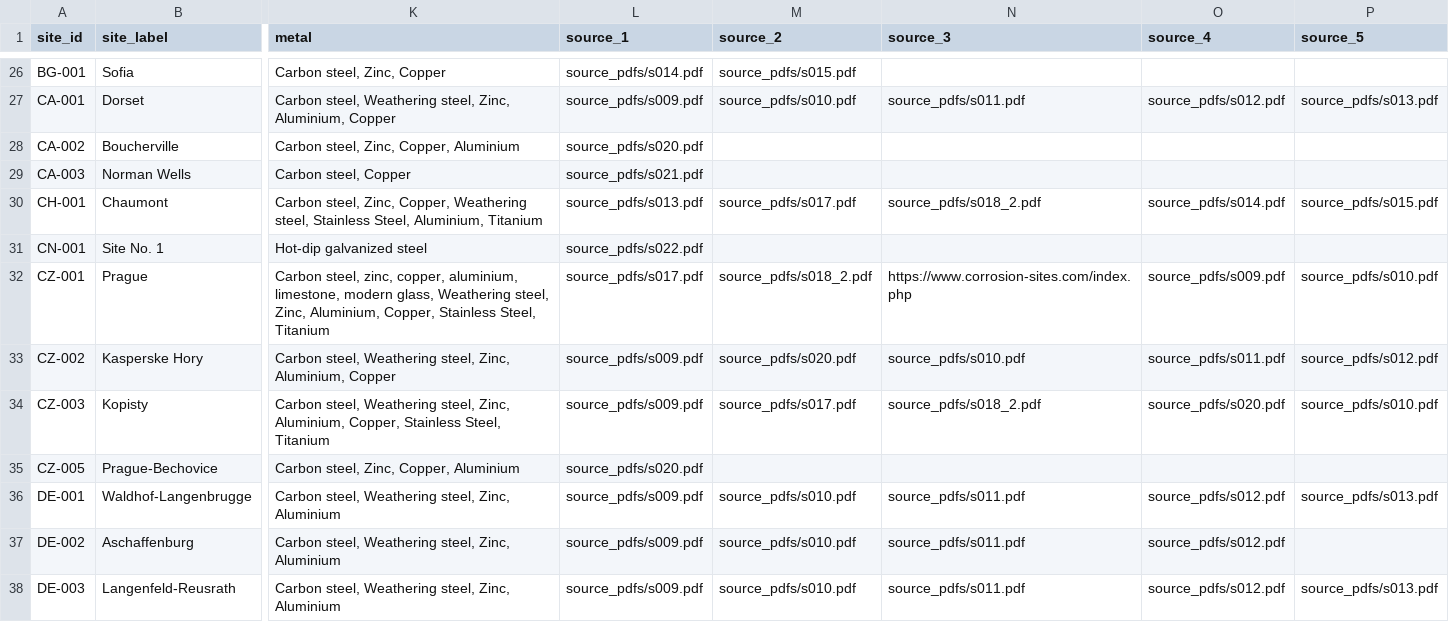
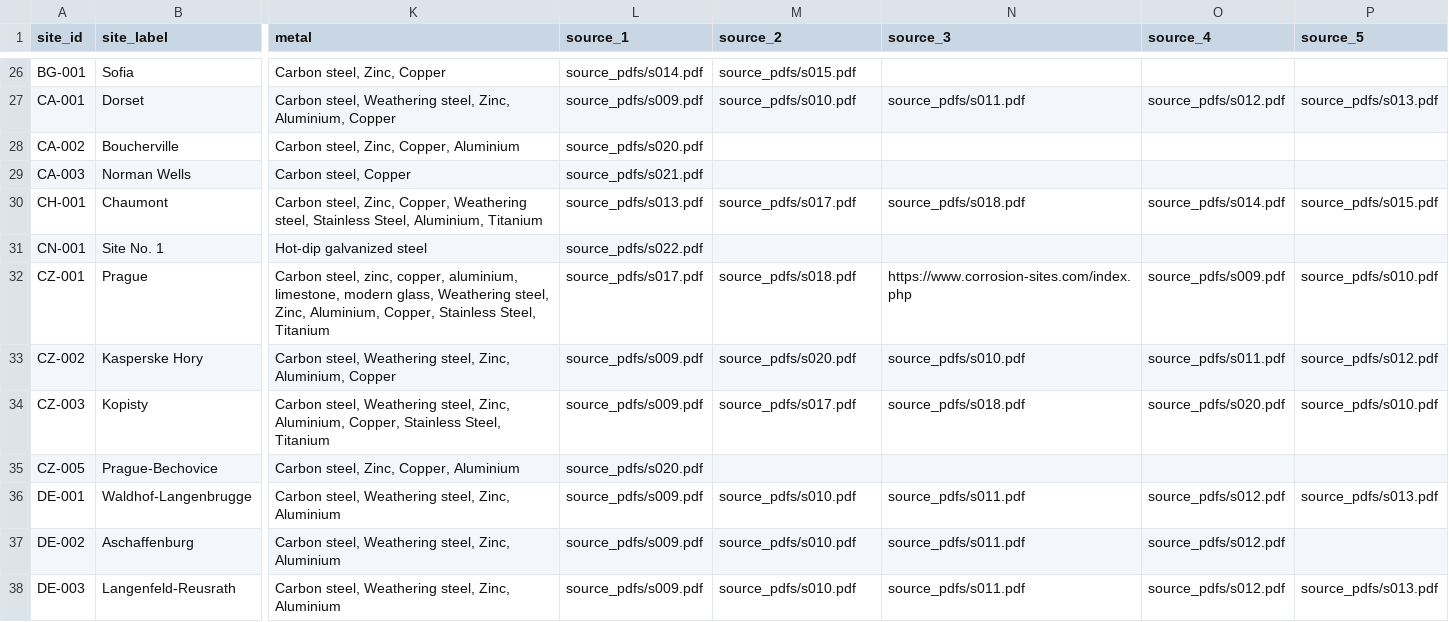
Before and after one commit to cbixx/global-corrosion-site-maps, a CSV file: data/sites.csv, drawn as a sheet; only a part is shown, gaps mark what is left out; the diff covers the shown part only; the diff names each change by its address in the sheet, - before the commit and + after, or states it on an @@ line.

Commit message:
Ninety-second commit

```diff
--- a/data/sites.csv
+++ b/data/sites.csv
-N30 (source_3): source_pdfs/s018_2.pdf
+N30 (source_3): source_pdfs/s018.pdf
-M32 (source_2): source_pdfs/s018_2.pdf
+M32 (source_2): source_pdfs/s018.pdf
-N34 (source_3): source_pdfs/s018_2.pdf
+N34 (source_3): source_pdfs/s018.pdf
```
Also changed, not shown: 24 edited cells elsewhere in this file.
